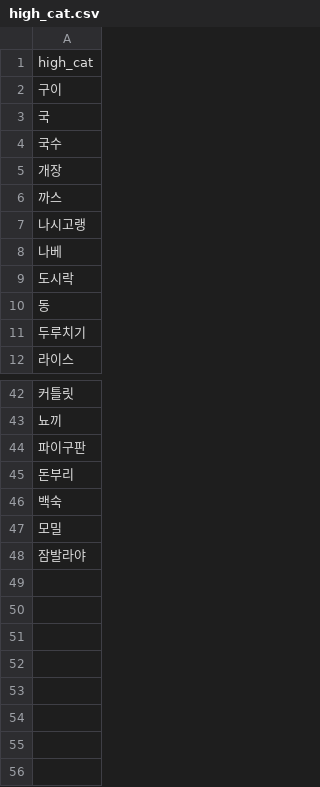
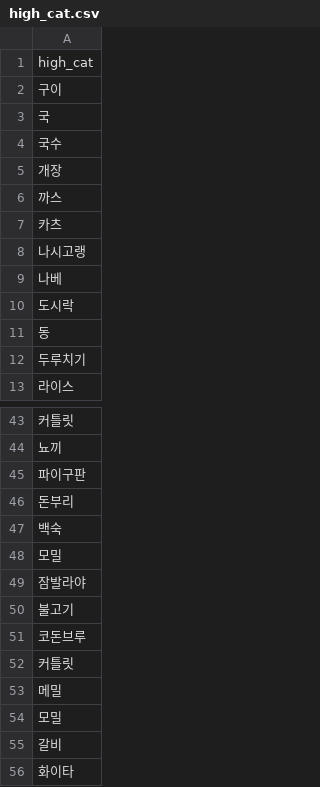
Before and after one commit to jhy6219/cafeteria, a CSV file: data/feature_lab/menu_map/entity/group/high_cat.csv, drawn as a sheet; only a part is shown, gaps mark what is left out; the diff names each change by its address in the sheet, - before the commit and + after, or states it on an @@ line.

```diff
--- a/data/feature_lab/menu_map/entity/group/high_cat.csv
+++ b/data/feature_lab/menu_map/entity/group/high_cat.csv
+row 7: 카츠
+row 50: 불고기
+row 51: 코돈브루
+row 52: 커틀릿
+row 53: 메밀
+row 54: 모밀
+row 55: 갈비
+row 56: 화이타
```
Also changed, not shown: data/feature_lab/menu_map/entity/group/ingredient.csv, data/preproc/main/menu_w_soldout.csv, 13 other files.
